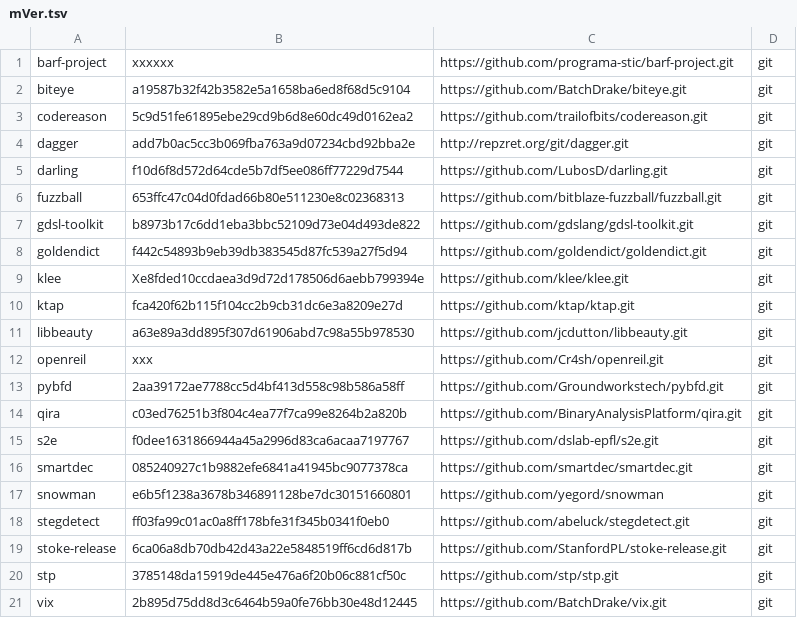
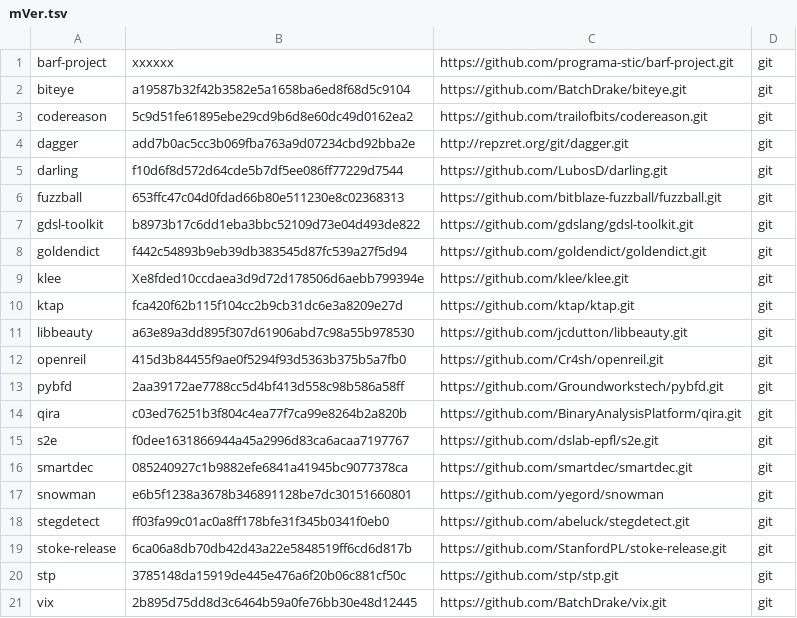
Before and after one commit to iNarcissuss/zzz, a TSV file: mVer.tsv, drawn as a sheet.

```diff
--- a/mVer.tsv
+++ b/mVer.tsv
@@ -11,3 +11,3 @@ ktap	fca420f62b115f104cc2b9cb31dc6e3a8209e27d	https://github.com/ktap/ktap.git	g
 libbeauty	a63e89a3dd895f307d61906abd7c98a55b978530	https://github.com/jcdutton/libbeauty.git	git
-openreil	xxx	https://github.com/Cr4sh/openreil.git	git
+openreil	415d3b84455f9ae0f5294f93d5363b375b5a7fb0	https://github.com/Cr4sh/openreil.git	git
 pybfd	2aa39172ae7788cc5d4bf413d558c98b586a58ff	https://github.com/Groundworkstech/pybfd.git	git
```
Also changed, not shown: 6 other files.
